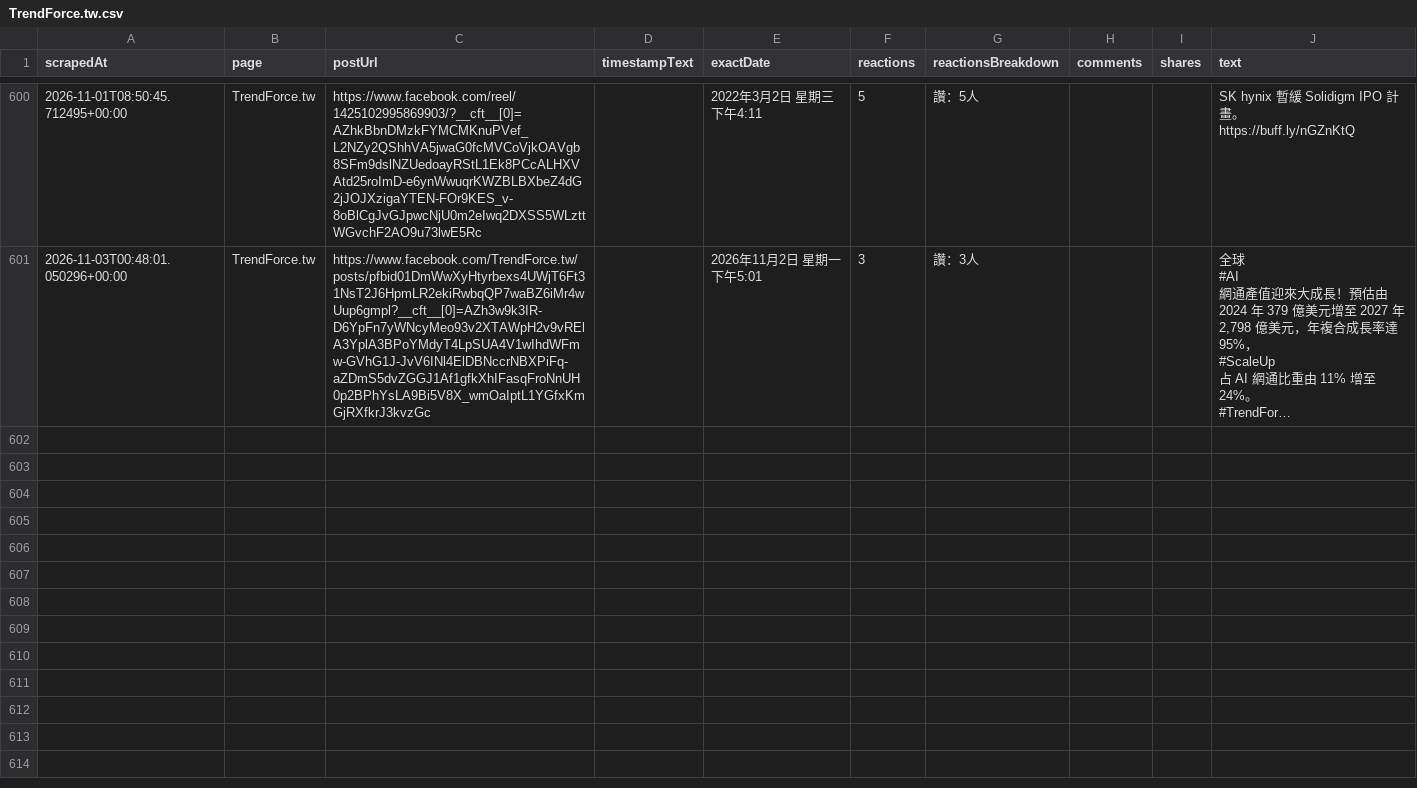
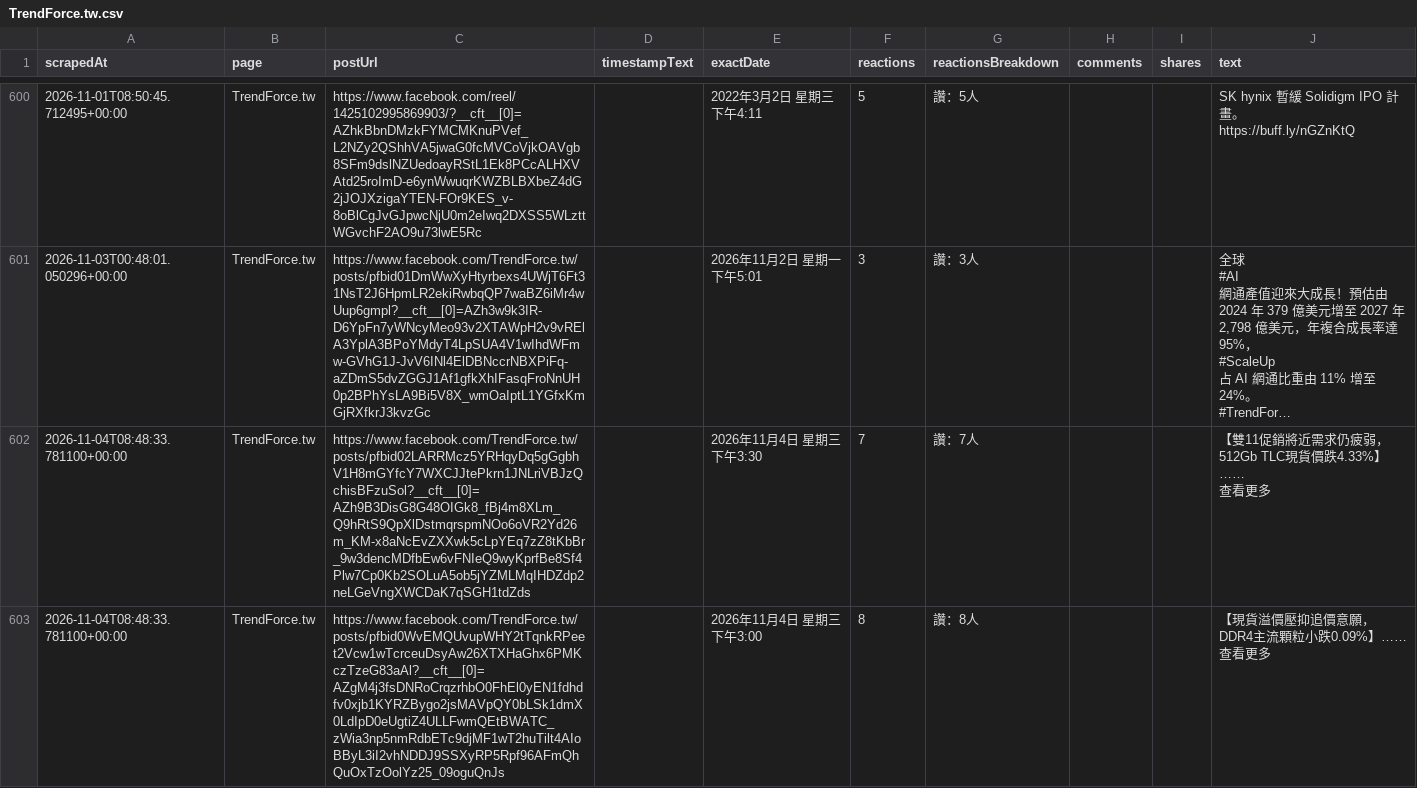
Before and after one commit to Evaline8485/TrendForceDashboard, a CSV file: csv/facebook/TrendForce.tw.csv, drawn as a sheet; only a part is shown, gaps mark what is left out; long unchanged cells end in …; ↵ is a line break in a cell; the diff covers the shown part only; the diff names each change by its address in the sheet, - before the commit and + after, or states it on an @@ line.

```diff
--- a/csv/facebook/TrendForce.tw.csv
+++ b/csv/facebook/TrendForce.tw.csv
+row 602: 2026-11-04T08:48:33.781100+00:00 | TrendForce.tw | https://www.facebook.com/TrendForce.tw/posts/pfbid02LARRMcz5YRHqyDq5gGgbhV1H8mGYfcY7WXCJJtePkrn1JNLriVBJzQchisBFzuSol?__cft__[0]=AZh9B3DisG8G48OIGk8_fBj4m8XLm_Q9hRtS9QpXlDstmqrspmNOo6oVR2Yd26m_KM-x8aNcEvZXXwk5cLpYEq7zZ8tKbBr_9w3dencMDfbEw6vFNIeQ9wyKprfBe8Sf4Plw7Cp0Kb2SOLuA5ob5jYZMLMqIHDZdp2neLGeVngXWCDaK7qSGH1tdZds |  | 2026年11月4日 星期三下午3:30 | 7 | 讚：7人 |  |  | 【雙11促銷將近需求仍疲弱，512Gb TLC現貨價跌4.33%】…… ↵ 查看更多
+row 603: 2026-11-04T08:48:33.781100+00:00 | TrendForce.tw | https://www.facebook.com/TrendForce.tw/posts/pfbid0WvEMQUvupWHY2tTqnkRPeet2Vcw1wTcrceuDsyAw26XTXHaGhx6PMKczTzeG83aAl?__cft__[0]=AZgM4j3fsDNRoCrqzrhbO0FhEl0yEN1fdhdfv0xjb1KYRZBygo2jsMAVpQY0bLSk1dmX0LdIpD0eUgtiZ4ULLFwmQEtBWATC_zWia3np5nmRdbETc9djMF1wT2huTilt4AIoBByL3iI2vhNDDJ9SSXyRP5Rpf96AFmQhQuOxTzOolYz25_09oguQnJs |  | 2026年11月4日 星期三下午3:00 | 8 | 讚：8人 |  |  | 【現貨溢價壓抑追價意願，DDR4主流顆粒小跌0.09%】…… ↵ 查看更多
```
Also changed, not shown: 2 added rows elsewhere in this file, 6 other files.
